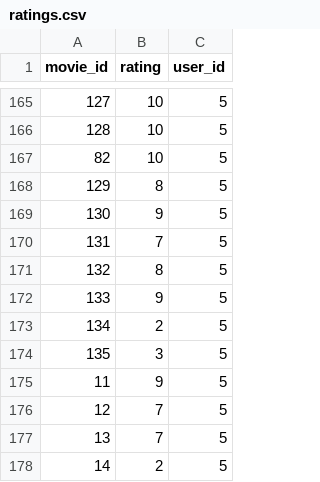
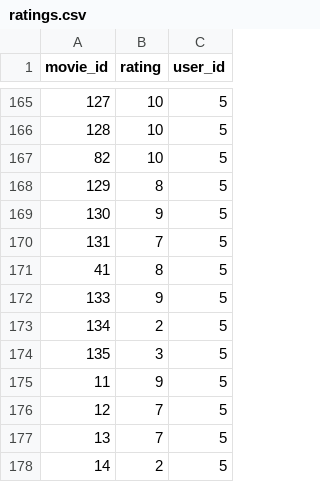
Before and after one commit to s22051-pj-lukasz-kos/Quarto, a CSV file: lab3-Movie_Recomendation/ratings.csv, drawn as a sheet; only a part is shown, gaps mark what is left out.

```diff
--- a/lab3-Movie_Recomendation/ratings.csv
+++ b/lab3-Movie_Recomendation/ratings.csv
@@ -170,3 +170,3 @@ movie_id,rating,user_id
 131,7,5
-132,8,5
+41,8,5
 133,9,5
```
Also changed, not shown: lab3-Movie_Recomendation/movies.csv, 1 other file.
